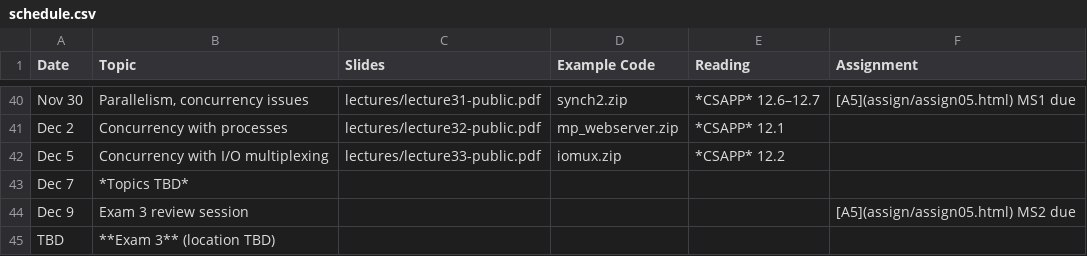
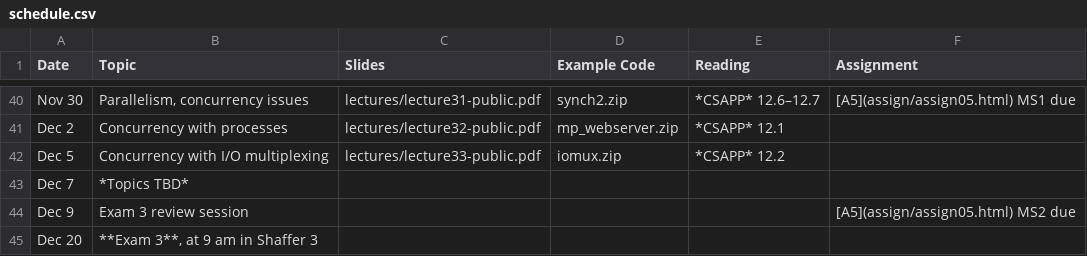
Before and after one commit to jhucsf/fall2022, a CSV file: schedule.csv, drawn as a sheet; only a part is shown, gaps mark what is left out; removed rows and columns are numbered as before the commit, all else as after; the diff names each change by its address in the sheet, - before the commit and + after, or states it on an @@ line.

Commit message:
exam 3 info

```diff
--- a/schedule.csv
+++ b/schedule.csv
-row 45: TBD | **Exam 3** (location TBD)
+row 45: Dec 20 | **Exam 3**, at 9 am in Shaffer 3
```
Also changed, not shown: 3 other files.
